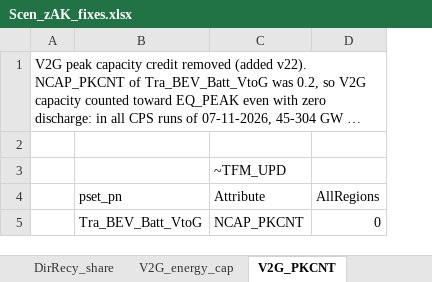
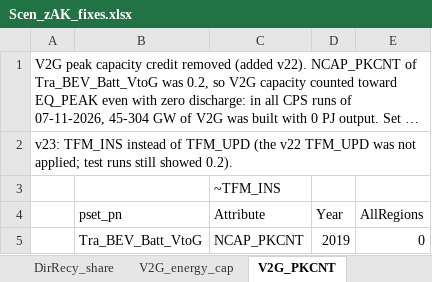
Before and after one commit to seanli12354/KiNESYS_BattCircularity-main, an Excel workbook: SuppXLS/Scen_zAK_fixes.xlsx, sheet V2G_PKCNT, drawn as a sheet; long unchanged cells end in …; values as stored, in another font and other column widths than the file's, no borders; the diff names each change by its address in the sheet, - before the commit and + after, or states it on an @@ line.

```diff
--- a/SuppXLS/Scen_zAK_fixes.xlsx (sheet V2G_PKCNT)
+++ b/SuppXLS/Scen_zAK_fixes.xlsx (sheet V2G_PKCNT)
+column D (Year), row 5: 2019
-A2: (empty)
+A2: v23: TFM_INS instead of TFM_UPD (the v22 TFM_UPD was not applied; test runs still showed 0.2).
-C3 (Attribute): ~TFM_UPD
+C3 (Attribute): ~TFM_INS
```
Also changed, not shown: sheet Mining_AlCu_single, sheet EV_share_LO, sheet Growth_rate, sheet INS, other sheet tabs, 2 other files.
